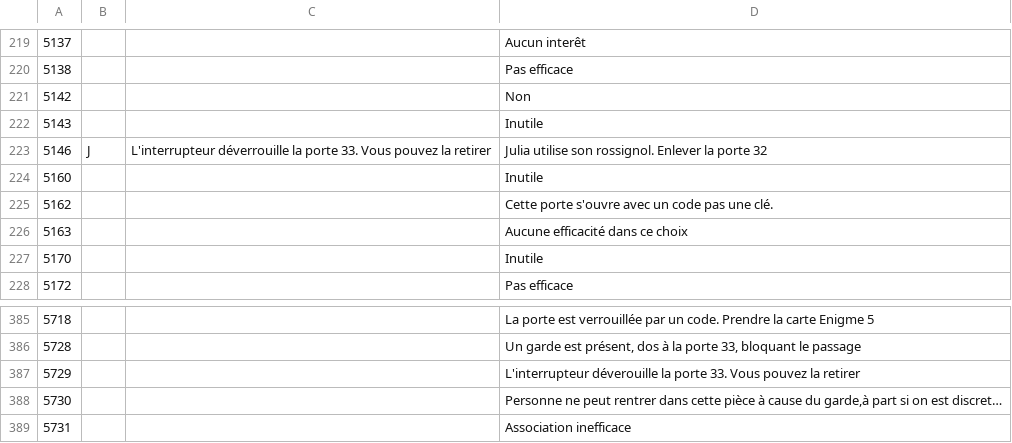
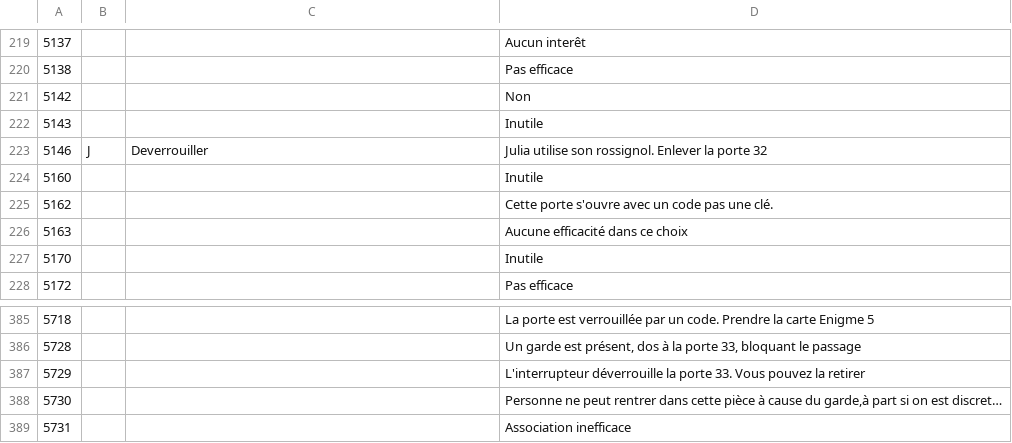
Before and after one commit to escapologists/app, a CSV file: solutions_M1.csv, drawn as a sheet; only a part is shown, gaps mark what is left out.

Commit message:
Add files via upload

```diff
--- a/solutions_M1.csv
+++ b/solutions_M1.csv
@@ -222,3 +222,3 @@
 5143,,,Inutile
-5146,J,L'interrupteur déverrouille la porte 33. Vous pouvez la retirer,Julia utilise son rossignol. Enlever la porte 32
+5146,J,Deverrouiller,Julia utilise son rossignol. Enlever la porte 32
 5160,,,Inutile
@@ -386,3 +386,3 @@
 5728,,,"Un garde est présent, dos à la porte 33, bloquant le passage"
-5729,,,L'interrupteur déverouille la porte 33. Vous pouvez la retirer
+5729,,,L'interrupteur déverrouille la porte 33. Vous pouvez la retirer
 5730,,,"Personne ne peut rentrer dans cette pièce à cause du garde,à part si on est discret…"
```
